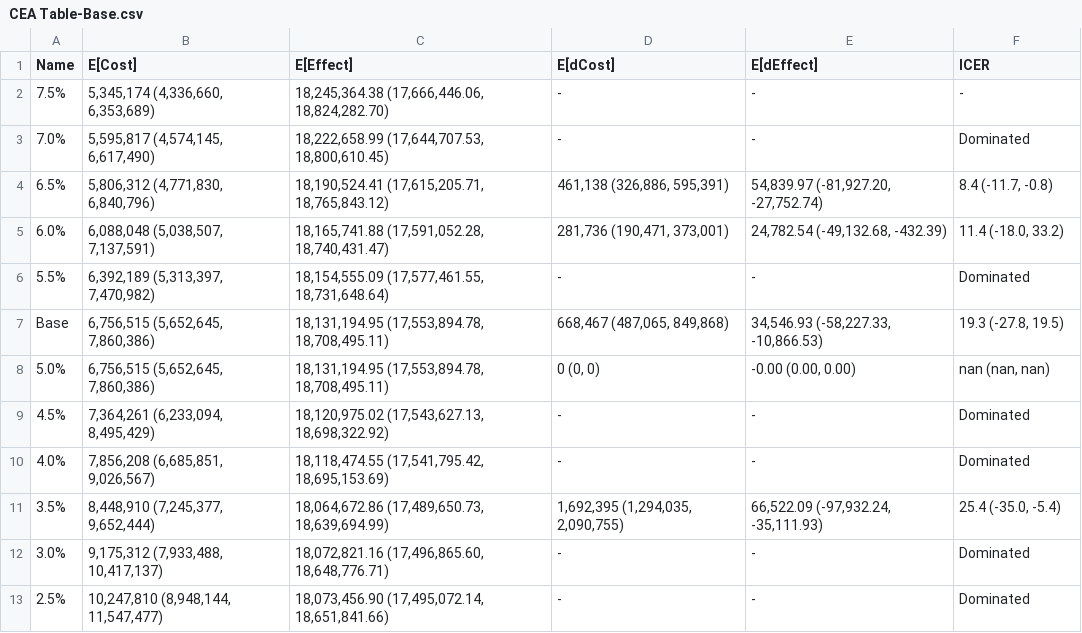
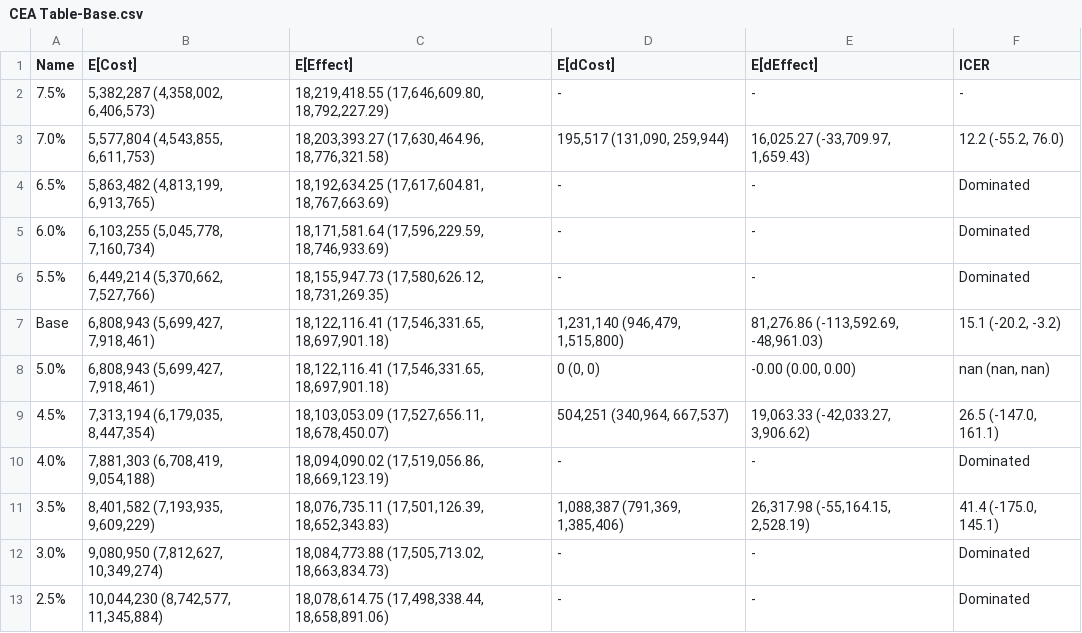
Before and after one commit to yaesoubilab/APACEVisualization, a CSV file: gonorrhea/CEA Table-Base.csv, drawn as a sheet.

```diff
--- a/gonorrhea/CEA Table-Base.csv
+++ b/gonorrhea/CEA Table-Base.csv
@@ -1,13 +1,13 @@
 Name,E[Cost],E[Effect],E[dCost],E[dEffect],ICER
-7.5%,"5,345,174 (4,336,660, 6,353,689)","18,245,364.38 (17,666,446.06, 18,824,282.70)",-,-,-
-7.0%,"5,595,817 (4,574,145, 6,617,490)","18,222,658.99 (17,644,707.53, 18,800,610.45)",-,-,Dominated
-6.5%,"5,806,312 (4,771,830, 6,840,796)","18,190,524.41 (17,615,205.71, 18,765,843.12)","461,138 (326,886, 595,391)","54,839.97 (-81,927.20, -27,752.74)","8.4 (-11.7, -0.8)"
-6.0%,"6,088,048 (5,038,507, 7,137,591)","18,165,741.88 (17,591,052.28, 18,740,431.47)","281,736 (190,471, 373,001)","24,782.54 (-49,132.68, -432.39)","11.4 (-18.0, 33.2)"
-5.5%,"6,392,189 (5,313,397, 7,470,982)","18,154,555.09 (17,577,461.55, 18,731,648.64)",-,-,Dominated
-Base,"6,756,515 (5,652,645, 7,860,386)","18,131,194.95 (17,553,894.78, 18,708,495.11)","668,467 (487,065, 849,868)","34,546.93 (-58,227.33, -10,866.53)","19.3 (-27.8, 19.5)"
-5.0%,"6,756,515 (5,652,645, 7,860,386)","18,131,194.95 (17,553,894.78, 18,708,495.11)","0 (0, 0)","-0.00 (0.00, 0.00)","nan (nan, nan)"
-4.5%,"7,364,261 (6,233,094, 8,495,429)","18,120,975.02 (17,543,627.13, 18,698,322.92)",-,-,Dominated
-4.0%,"7,856,208 (6,685,851, 9,026,567)","18,118,474.55 (17,541,795.42, 18,695,153.69)",-,-,Dominated
-3.5%,"8,448,910 (7,245,377, 9,652,444)","18,064,672.86 (17,489,650.73, 18,639,694.99)","1,692,395 (1,294,035, 2,090,755)","66,522.09 (-97,932.24, -35,111.93)","25.4 (-35.0, -5.4)"
-3.0%,"9,175,312 (7,933,488, 10,417,137)","18,072,821.16 (17,496,865.60, 18,648,776.71)",-,-,Dominated
-2.5%,"10,247,810 (8,948,144, 11,547,477)","18,073,456.90 (17,495,072.14, 18,651,841.66)",-,-,Dominated
+7.5%,"5,382,287 (4,358,002, 6,406,573)","18,219,418.55 (17,646,609.80, 18,792,227.29)",-,-,-
+7.0%,"5,577,804 (4,543,855, 6,611,753)","18,203,393.27 (17,630,464.96, 18,776,321.58)","195,517 (131,090, 259,944)","16,025.27 (-33,709.97, 1,659.43)","12.2 (-55.2, 76.0)"
+6.5%,"5,863,482 (4,813,199, 6,913,765)","18,192,634.25 (17,617,604.81, 18,767,663.69)",-,-,Dominated
+6.0%,"6,103,255 (5,045,778, 7,160,734)","18,171,581.64 (17,596,229.59, 18,746,933.69)",-,-,Dominated
+5.5%,"6,449,214 (5,370,662, 7,527,766)","18,155,947.73 (17,580,626.12, 18,731,269.35)",-,-,Dominated
+Base,"6,808,943 (5,699,427, 7,918,461)","18,122,116.41 (17,546,331.65, 18,697,901.18)","1,231,140 (946,479, 1,515,800)","81,276.86 (-113,592.69, -48,961.03)","15.1 (-20.2, -3.2)"
+5.0%,"6,808,943 (5,699,427, 7,918,461)","18,122,116.41 (17,546,331.65, 18,697,901.18)","0 (0, 0)","-0.00 (0.00, 0.00)","nan (nan, nan)"
+4.5%,"7,313,194 (6,179,035, 8,447,354)","18,103,053.09 (17,527,656.11, 18,678,450.07)","504,251 (340,964, 667,537)","19,063.33 (-42,033.27, 3,906.62)","26.5 (-147.0, 161.1)"
+4.0%,"7,881,303 (6,708,419, 9,054,188)","18,094,090.02 (17,519,056.86, 18,669,123.19)",-,-,Dominated
+3.5%,"8,401,582 (7,193,935, 9,609,229)","18,076,735.11 (17,501,126.39, 18,652,343.83)","1,088,387 (791,369, 1,385,406)","26,317.98 (-55,164.15, 2,528.19)","41.4 (-175.0, 145.1)"
+3.0%,"9,080,950 (7,812,627, 10,349,274)","18,084,773.88 (17,505,713.02, 18,663,834.73)",-,-,Dominated
+2.5%,"10,044,230 (8,742,577, 11,345,884)","18,078,614.75 (17,498,338.44, 18,658,891.06)",-,-,Dominated
```
Also changed, not shown: gonorrhea/CEA Table-Policy A.csv, gonorrhea/csvfiles/SA10YrCalib.csv, 2 other files.
